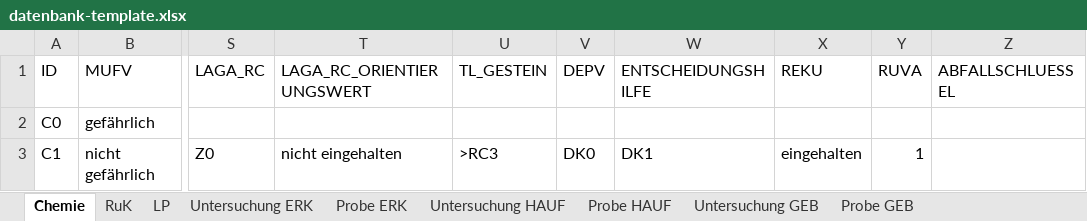
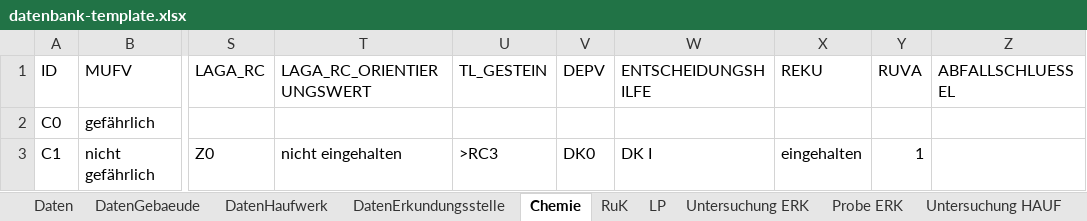
Before and after one commit to mkuenzl/sbt-generator, an Excel workbook: resources/datenbank-template.xlsx, sheet Chemie, drawn as a sheet; only a part is shown, gaps mark what is left out; values as stored, in another font and other column widths than the file's, no borders; table styles not drawn; the diff names each change by its address in the sheet, - before the commit and + after, or states it on an @@ line.

```diff
--- a/resources/datenbank-template.xlsx (sheet Chemie)
+++ b/resources/datenbank-template.xlsx (sheet Chemie)
@@ sheet tab unhidden: Daten @@
@@ sheet tab unhidden: DatenGebaeude @@
@@ sheet tab unhidden: DatenHaufwerk @@
@@ sheet tab unhidden: DatenErkundungsstelle @@
-W3 (ENTSCHEIDUNGSHILFE): DK1
+W3 (ENTSCHEIDUNGSHILFE): DK I
```
Also changed, not shown: sheet Untersuchung HAUF, sheet Untersuchung GEB, sheet Untersuchung ERK, tests-resources/input/excel/excel-template-test.xlsx, 5 other files.
